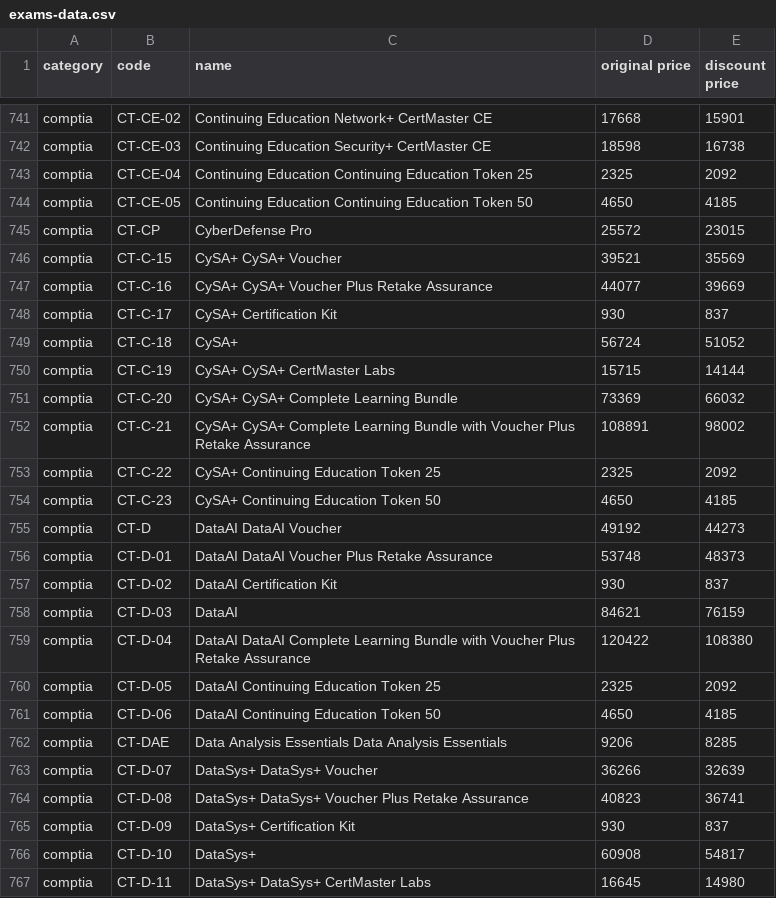
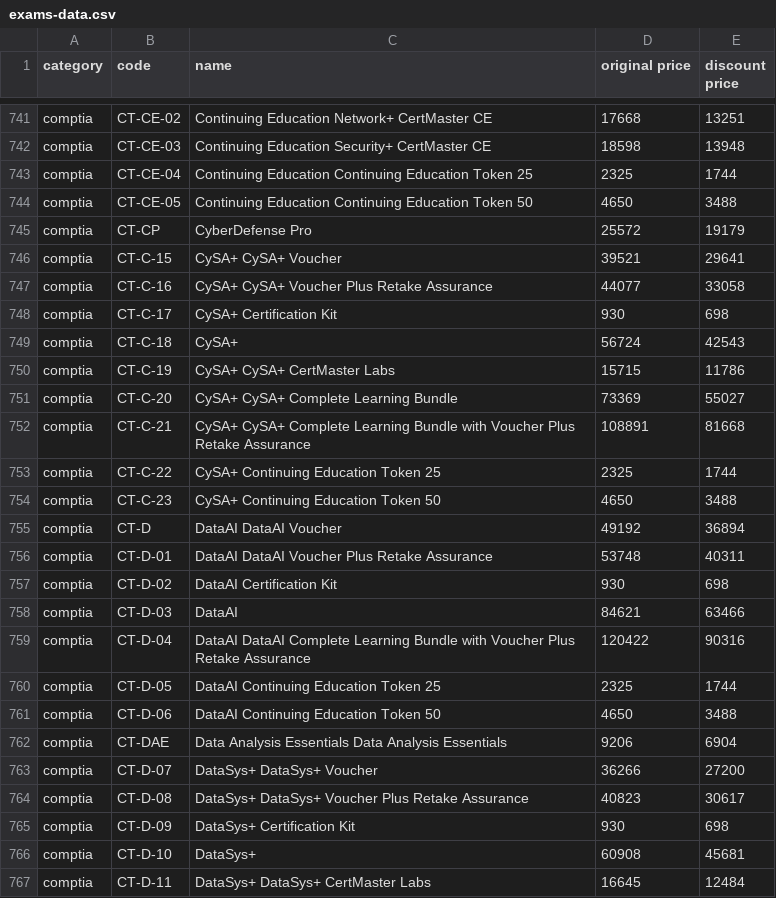
Before and after one commit to mahesh994599/website, a CSV file: exams-data.csv, drawn as a sheet; only a part is shown, gaps mark what is left out; the diff covers the shown part only; the diff names each change by its address in the sheet, - before the commit and + after, or states it on an @@ line.

```diff
--- a/exams-data.csv
+++ b/exams-data.csv
-E741 (discount price): 15901
+E741 (discount price): 13251
-E742 (discount price): 16738
+E742 (discount price): 13948
-E743 (discount price): 2092
+E743 (discount price): 1744
-E744 (discount price): 4185
+E744 (discount price): 3488
-E745 (discount price): 23015
+E745 (discount price): 19179
-E746 (discount price): 35569
+E746 (discount price): 29641
-E747 (discount price): 39669
+E747 (discount price): 33058
-E748 (discount price): 837
+E748 (discount price): 698
-E749 (discount price): 51052
+E749 (discount price): 42543
-E750 (discount price): 14144
+E750 (discount price): 11786
-E751 (discount price): 66032
+E751 (discount price): 55027
-E752 (discount price): 98002
+E752 (discount price): 81668
-E753 (discount price): 2092
+E753 (discount price): 1744
-E754 (discount price): 4185
+E754 (discount price): 3488
-E755 (discount price): 44273
+E755 (discount price): 36894
-E756 (discount price): 48373
+E756 (discount price): 40311
-E757 (discount price): 837
+E757 (discount price): 698
-E758 (discount price): 76159
+E758 (discount price): 63466
-E759 (discount price): 108380
+E759 (discount price): 90316
-E760 (discount price): 2092
+E760 (discount price): 1744
-E761 (discount price): 4185
+E761 (discount price): 3488
-E762 (discount price): 8285
+E762 (discount price): 6904
-E763 (discount price): 32639
+E763 (discount price): 27200
-E764 (discount price): 36741
+E764 (discount price): 30617
-E765 (discount price): 837
+E765 (discount price): 698
-E766 (discount price): 54817
+E766 (discount price): 45681
-E767 (discount price): 14980
+E767 (discount price): 12484
```
Also changed, not shown: 122 edited cells elsewhere in this file.
